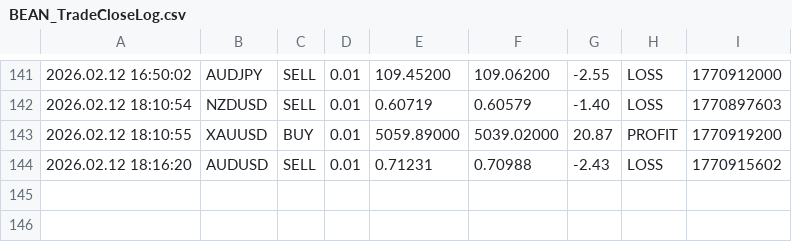
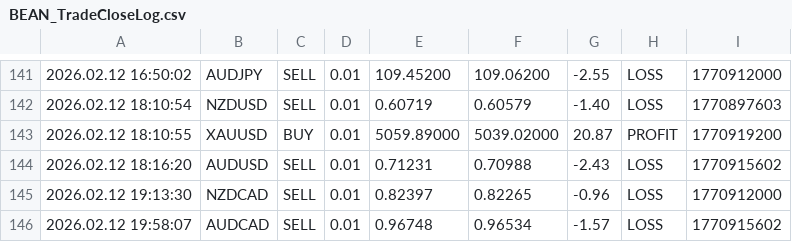
Before and after one commit to Monte-Ntuli/Sentinal-Dashboard, a CSV file: BEAN_TradeCloseLog.csv, drawn as a sheet; only a part is shown, gaps mark what is left out.

Commit message:
Hourly Update: 2026/02/12 20:00:17,34

```diff
--- a/BEAN_TradeCloseLog.csv
+++ b/BEAN_TradeCloseLog.csv
@@ -144 +144,3 @@
 2026.02.12 18:16:20,AUDUSD,SELL,0.01,0.71231,0.70988,-2.43,LOSS,1770915602
+2026.02.12 19:13:30,NZDCAD,SELL,0.01,0.82397,0.82265,-0.96,LOSS,1770912000
+2026.02.12 19:58:07,AUDCAD,SELL,0.01,0.96748,0.96534,-1.57,LOSS,1770915602
```
